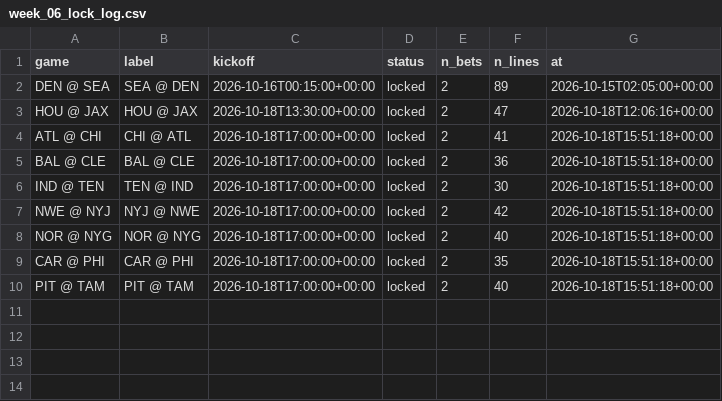
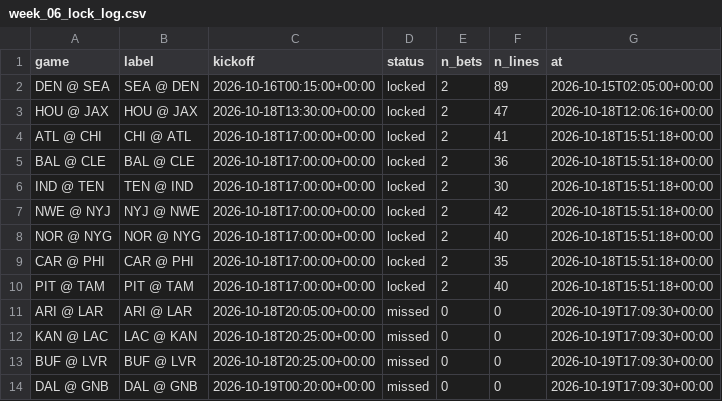
Before and after one commit to mikehollandwork-source/NFL-, a CSV file: output/2026/paper/week_06_lock_log.csv, drawn as a sheet; the diff names each change by its address in the sheet, - before the commit and + after, or states it on an @@ line.

```diff
--- a/output/2026/paper/week_06_lock_log.csv
+++ b/output/2026/paper/week_06_lock_log.csv
+row 11: ARI @ LAR | ARI @ LAR | 2026-10-18T20:05:00+00:00 | missed | 0 | 0 | 2026-10-19T17:09:30+00:00
+row 12: KAN @ LAC | LAC @ KAN | 2026-10-18T20:25:00+00:00 | missed | 0 | 0 | 2026-10-19T17:09:30+00:00
+row 13: BUF @ LVR | BUF @ LVR | 2026-10-18T20:25:00+00:00 | missed | 0 | 0 | 2026-10-19T17:09:30+00:00
+row 14: DAL @ GNB | DAL @ GNB | 2026-10-19T00:20:00+00:00 | missed | 0 | 0 | 2026-10-19T17:09:30+00:00
```
